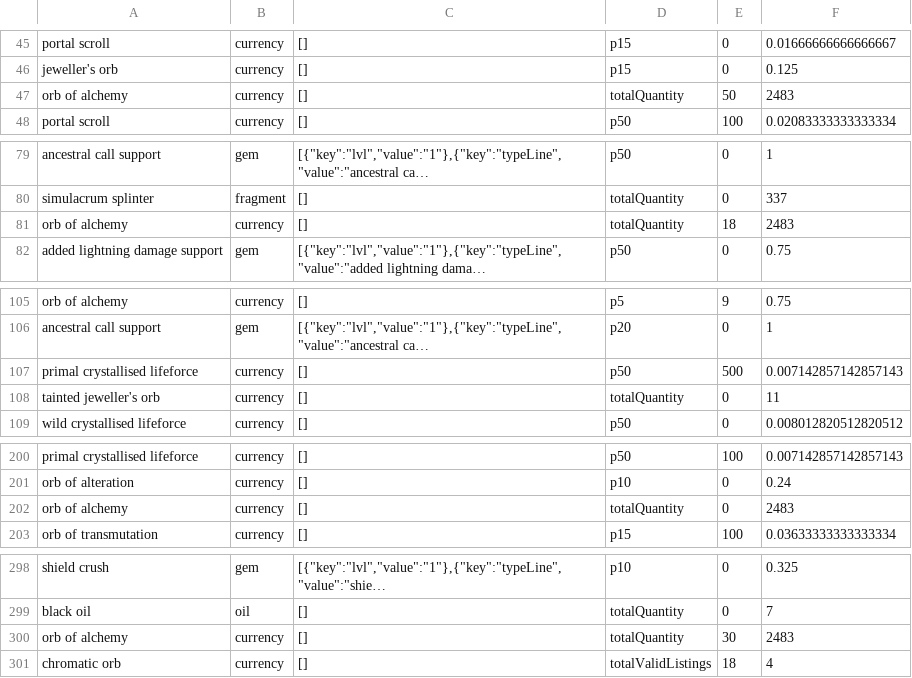
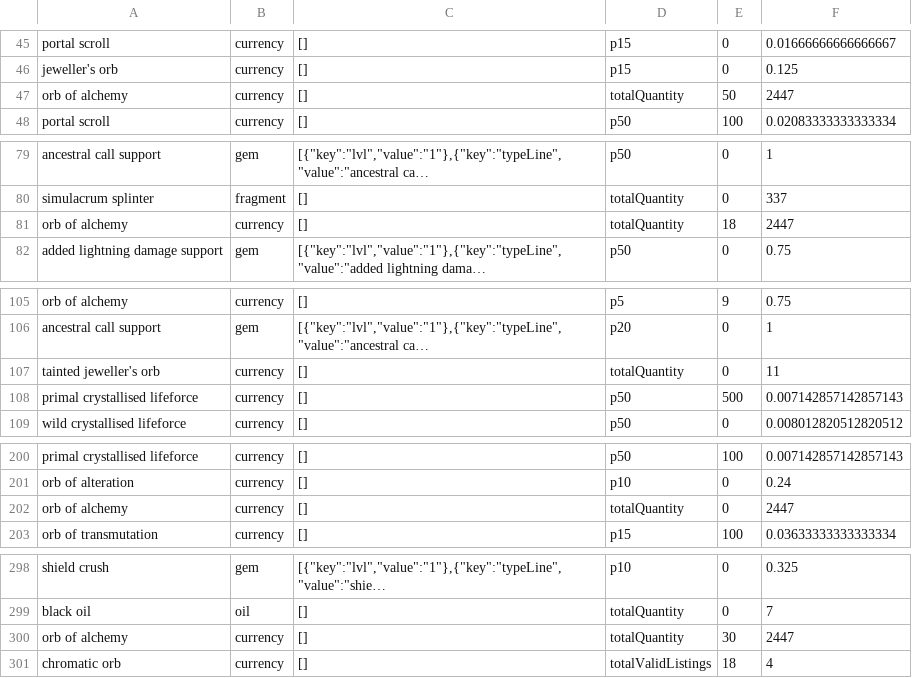
Before and after one commit to PoeStack/poestack-public-data, a CSV file: economy/overall/Ruthless Sanctum.csv, drawn as a sheet; only a part is shown, gaps mark what is left out; long unchanged cells end in …; the diff covers the shown part only; the diff names each change by its address in the sheet, - before the commit and + after, or states it on an @@ line.

Commit message:
update Ruthless Sanctum pricing data

```diff
--- a/economy/overall/Ruthless Sanctum.csv
+++ b/economy/overall/Ruthless Sanctum.csv
-F47: 2483
+F47: 2447
-F81: 2483
+F81: 2447
@@ row 108 moved to row 107: tainted jeweller's orb @@
-F202: 2483
+F202: 2447
-F300: 2483
+F300: 2447
```
Also changed, not shown: 1 moved row and 2 edited cells elsewhere in this file.
